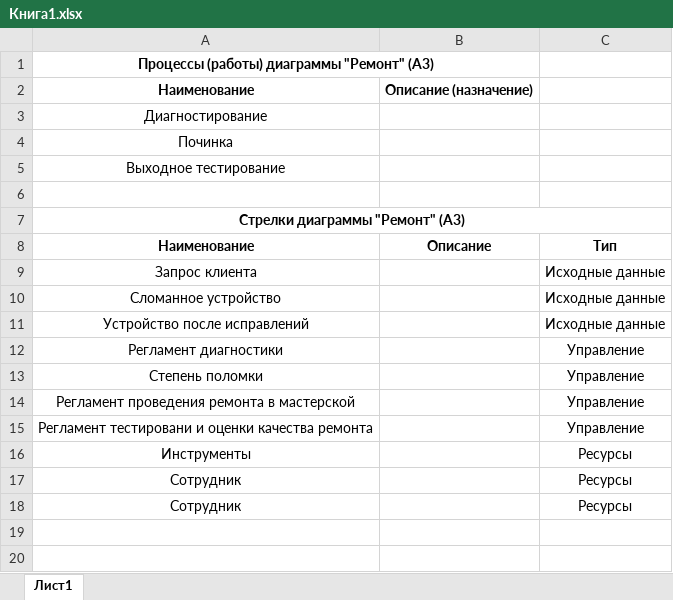
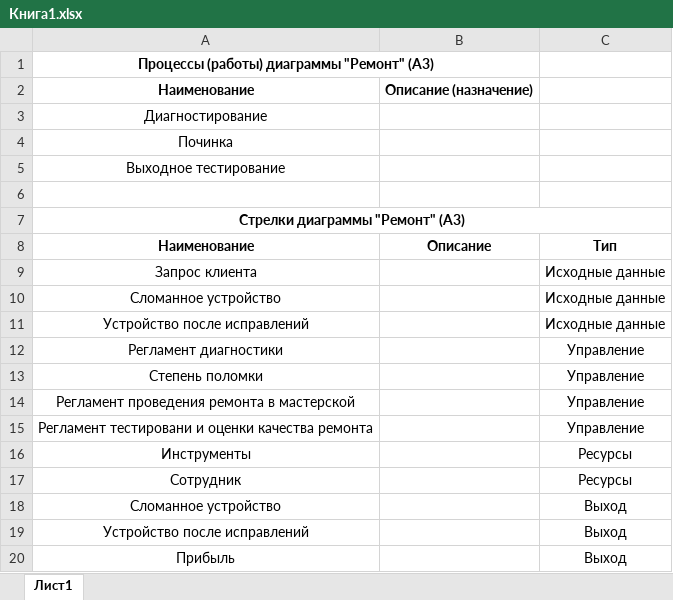
Before and after one commit to Jrol123/obsidian-dvfu_p2, an Excel workbook: ПРЕДМЕТЫ/Методологии и проектирование ИС/ДЗ/Книга1.xlsx, sheet Лист1, drawn as a sheet; values as stored, in another font and other column widths than the file's, no borders; removed rows and columns are numbered as before the commit, all else as after; the diff names each change by its address in the sheet, - before the commit and + after, or states it on an @@ line.

Commit message:
vault backup: 2026-09-28 16:19:40

```diff
--- a/ПРЕДМЕТЫ/Методологии и проектирование ИС/ДЗ/Книга1.xlsx (sheet Лист1)
+++ b/ПРЕДМЕТЫ/Методологии и проектирование ИС/ДЗ/Книга1.xlsx (sheet Лист1)
-row 18: Сотрудник |  | Ресурсы
+row 18: Сломанное устройство |  | Выход
+row 19: Устройство после исправлений |  | Выход
+row 20: Прибыль |  | Выход
```
